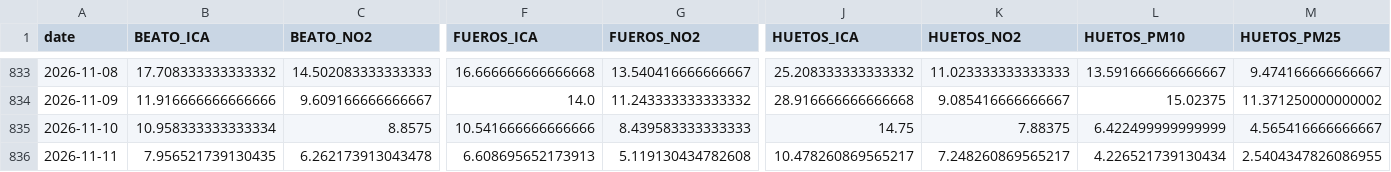
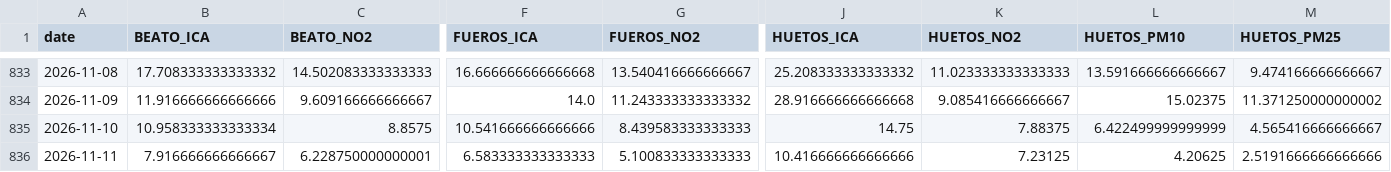
Before and after one commit to eortas/Gasteiz_air_quality, a CSV file: data/processed/station_daily.csv, drawn as a sheet; only a part is shown, gaps mark what is left out; the diff covers the shown part only; the diff names each change by its address in the sheet, - before the commit and + after, or states it on an @@ line.

```diff
--- a/data/processed/station_daily.csv
+++ b/data/processed/station_daily.csv
-B836 (BEATO_ICA): 7.956521739130435
+B836 (BEATO_ICA): 7.916666666666667
-C836 (BEATO_NO2): 6.262173913043478
+C836 (BEATO_NO2): 6.228750000000001
-F836 (FUEROS_ICA): 6.608695652173913
+F836 (FUEROS_ICA): 6.583333333333333
-G836 (FUEROS_NO2): 5.119130434782608
+G836 (FUEROS_NO2): 5.100833333333333
-J836 (HUETOS_ICA): 10.478260869565217
+J836 (HUETOS_ICA): 10.416666666666666
-K836 (HUETOS_NO2): 7.248260869565217
+K836 (HUETOS_NO2): 7.23125
-L836 (HUETOS_PM10): 4.226521739130434
+L836 (HUETOS_PM10): 4.20625
-M836 (HUETOS_PM25): 2.5404347826086955
+M836 (HUETOS_PM25): 2.5191666666666666
```
Also changed, not shown: 4 edited cells elsewhere in this file, models/counterfactual_gap_v8.csv, 29 other files.
